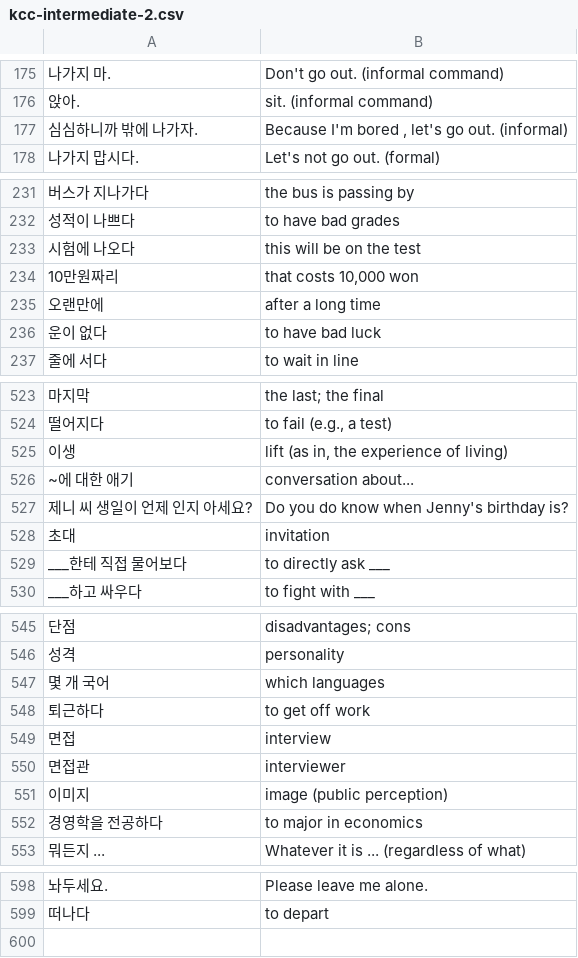
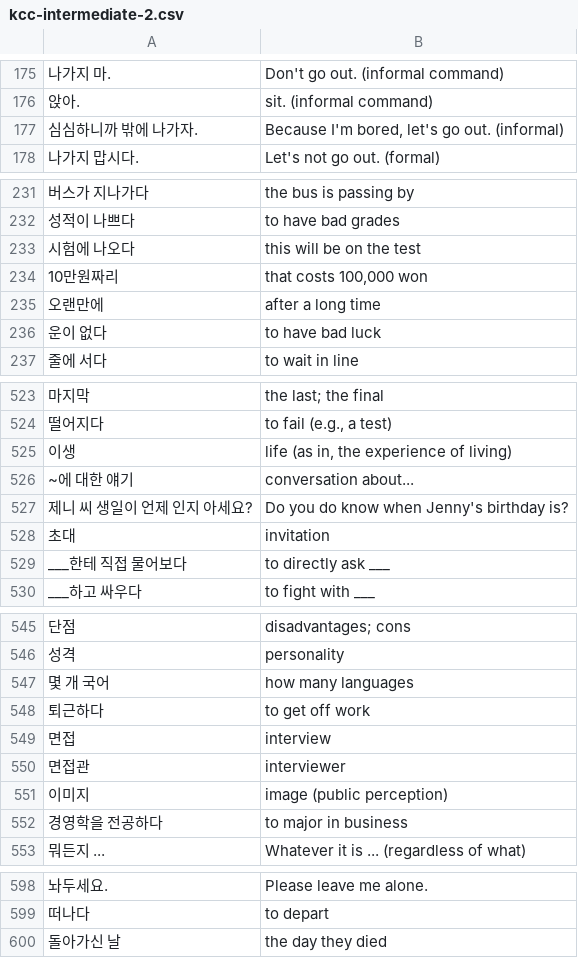
Before and after one commit to nilanshutwinkle/random-notes, a CSV file: flashcards/Language flashcards/Korean/KCC/kcc-intermediate-2.csv, drawn as a sheet; only a part is shown, gaps mark what is left out; the diff covers the shown part only.

Commit message:
correct bunch of flashcards

```diff
--- a/flashcards/Language flashcards/Korean/KCC/kcc-intermediate-2.csv
+++ b/flashcards/Language flashcards/Korean/KCC/kcc-intermediate-2.csv
@@ -176,3 +176,3 @@
 "앉아.","sit. (informal command)"
-"심심하니까 밖에 나가자.","Because I'm bored  , let's go out. (informal)"
+"심심하니까 밖에 나가자.","Because I'm bored, let's go out. (informal)"
 "나가지 맙시다.","Let's not go out. (formal)"
@@ -233,3 +233,3 @@
 "시험에 나오다","this will be on the test"
-"10만원짜리","that costs 10,000 won"
+"10만원짜리","that costs 100,000 won"
 "오랜만에","after a long time"
@@ -524,4 +524,4 @@
 "떨어지다","to fail (e.g., a test)"
-"이생","lift (as in, the experience of living)"
-"~에 대한 애기","conversation about..."
+"이생","life (as in, the experience of living)"
+"~에 대한 얘기","conversation about..."
 "제니 씨 생일이 언제 인지 아세요?","Do you do know when Jenny's birthday is?"
@@ -546,3 +546,3 @@
 "성격","personality"
-"몇 개 국어","which languages"
+"몇 개 국어","how many languages"
 "퇴근하다","to get off work"
@@ -551,3 +551,3 @@
 "이미지","image (public perception)"
-"경영학을 전공하다","to major in economics"
+"경영학을 전공하다","to major in business"
 "뭐든지 ...","Whatever it is ... (regardless of what)"
@@ -599 +599,2 @@
 "떠나다","to depart"
+"돌아가신 날","the day they died"
```
Also changed, not shown: 7 edited cells elsewhere in this file, flashcards/Language flashcards/English/misc.csv, flashcards/Language flashcards/Korean/KCC/Intermediate 1/kcc-int-1.vocab.csv, 5 other files.
